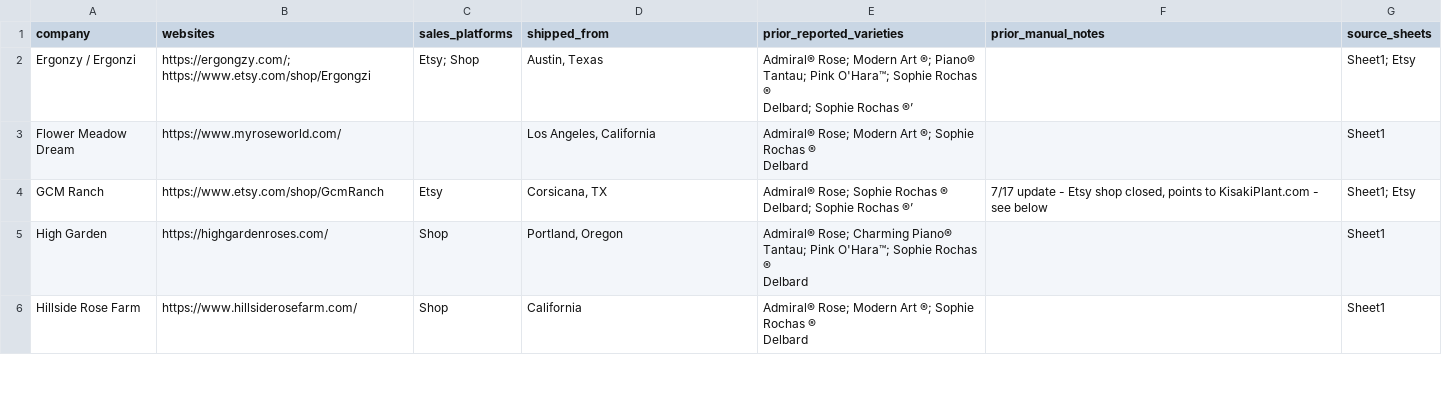
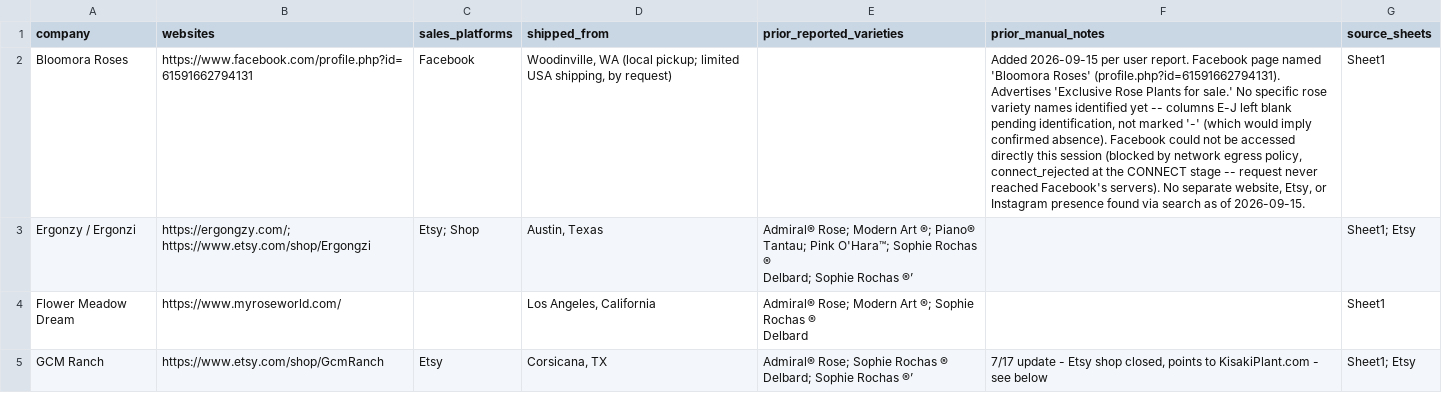
Before and after one commit to arfrancisroses/rosewatch-machine, a CSV file: data/known_sites.csv, drawn as a sheet; only a part is shown; the shorter side is filled out with more unchanged rows; the diff names each change by its address in the sheet, - before the commit and + after, or states it on an @@ line.

```diff
--- a/data/known_sites.csv
+++ b/data/known_sites.csv
+row 2: Bloomora Roses | https://www.facebook.com/profile.php?id=61591662794131 | Facebook | Woodinville, WA (local pickup; limited USA shipping, by request) |  | Added 2026-09-15 per user report. Facebook page named 'Bloomora Roses' (profile.php?id=61591662794131). Advertises 'Exclusive Rose Plants for sale.' No specific rose variety names identified yet -- columns E-J left blank pending identification, not marked '-' (which would imply confirmed absence). Facebook could not be accessed directly this session (blocked by network egress policy, connect_rejected at the CONNECT stage -- request never reached Facebook's servers). No separate website, Etsy, or Instagram presence found via search as of 2026-09-15. | Sheet1
```
Also changed, not shown: 9 other files.
